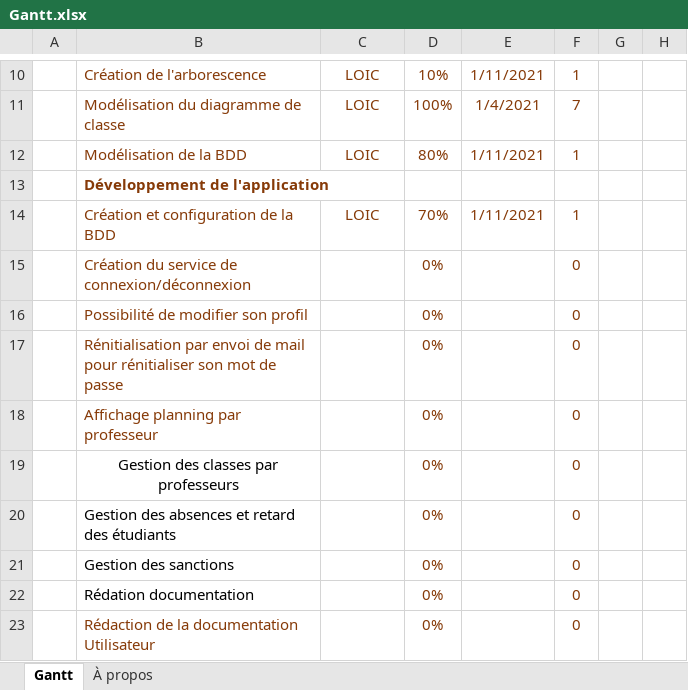
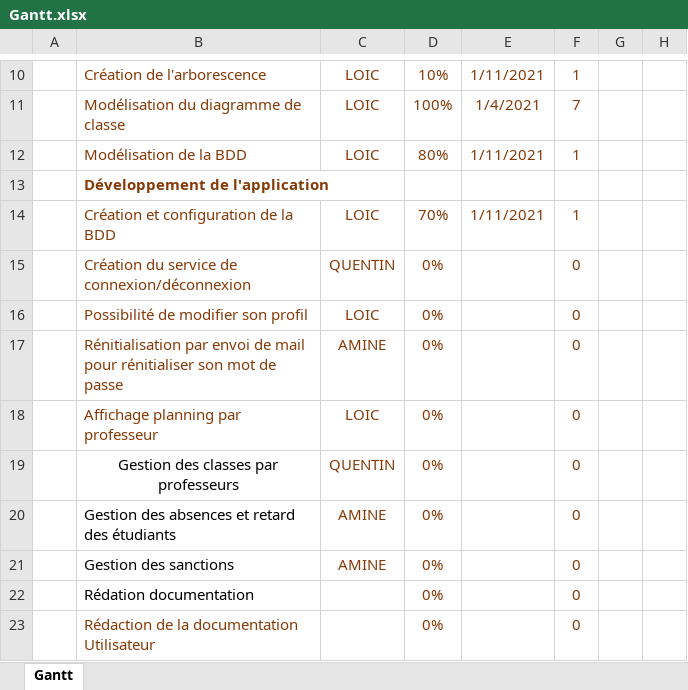
Before and after one commit to Aznlox/lycee, an Excel workbook: appli-lycee/Gantt.xlsx, sheet Gantt, drawn as a sheet; only a part is shown, gaps mark what is left out; values as stored, in another font and other column widths than the file's, no borders; charts and pictures and conditional formats and table styles not drawn; the diff names each change by its address in the sheet, - before the commit and + after, or states it on an @@ line.

Commit message:
GANTT A JOUR

```diff
--- a/appli-lycee/Gantt.xlsx (sheet Gantt)
+++ b/appli-lycee/Gantt.xlsx (sheet Gantt)
-sheet tab: À propos
-C15: (empty)
+C15: QUENTIN
-C16: (empty)
+C16: LOIC
-C17: (empty)
+C17: AMINE
-C18: (empty)
+C18: LOIC
-C19: (empty)
+C19: QUENTIN
-C20:C21: (empty)
+C20:C21: AMINE
```
